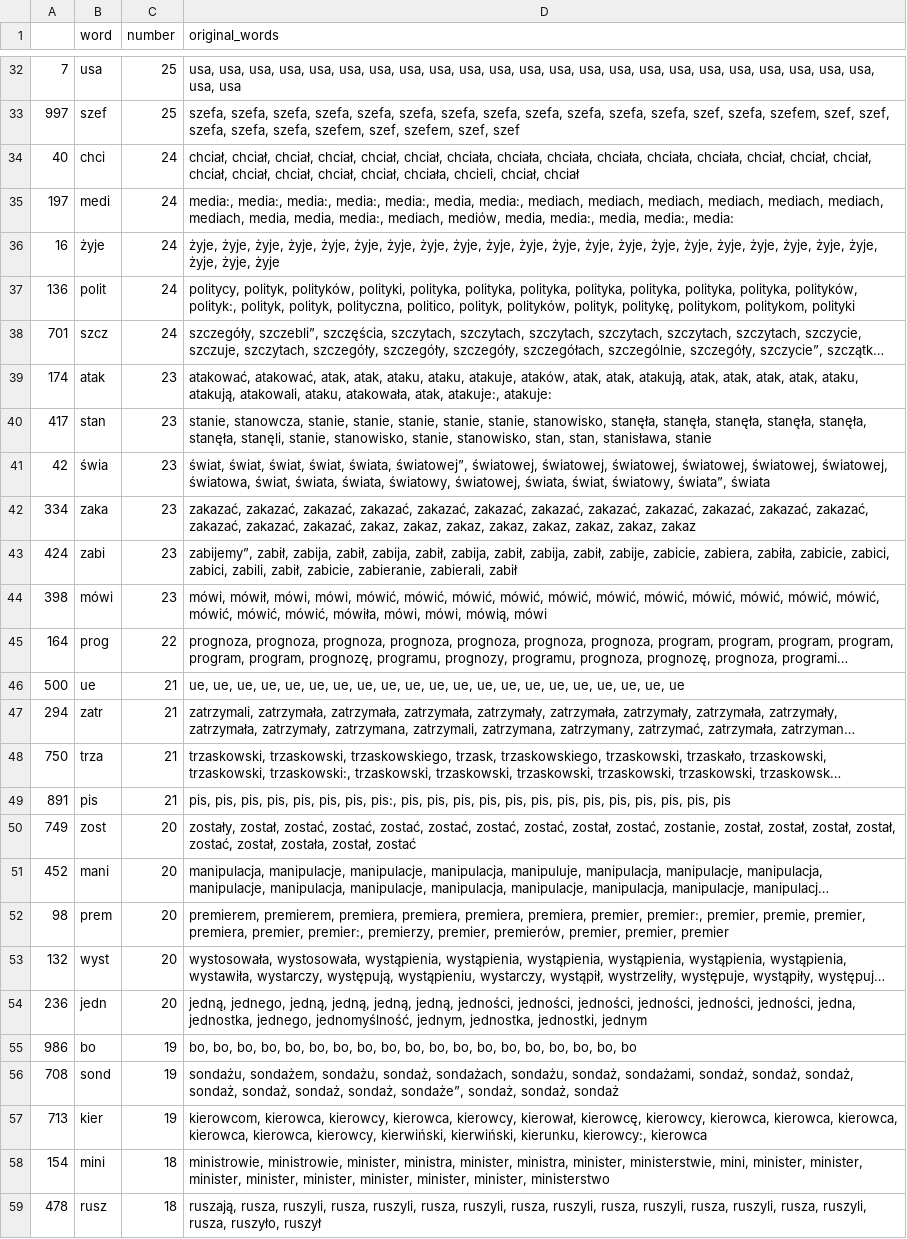
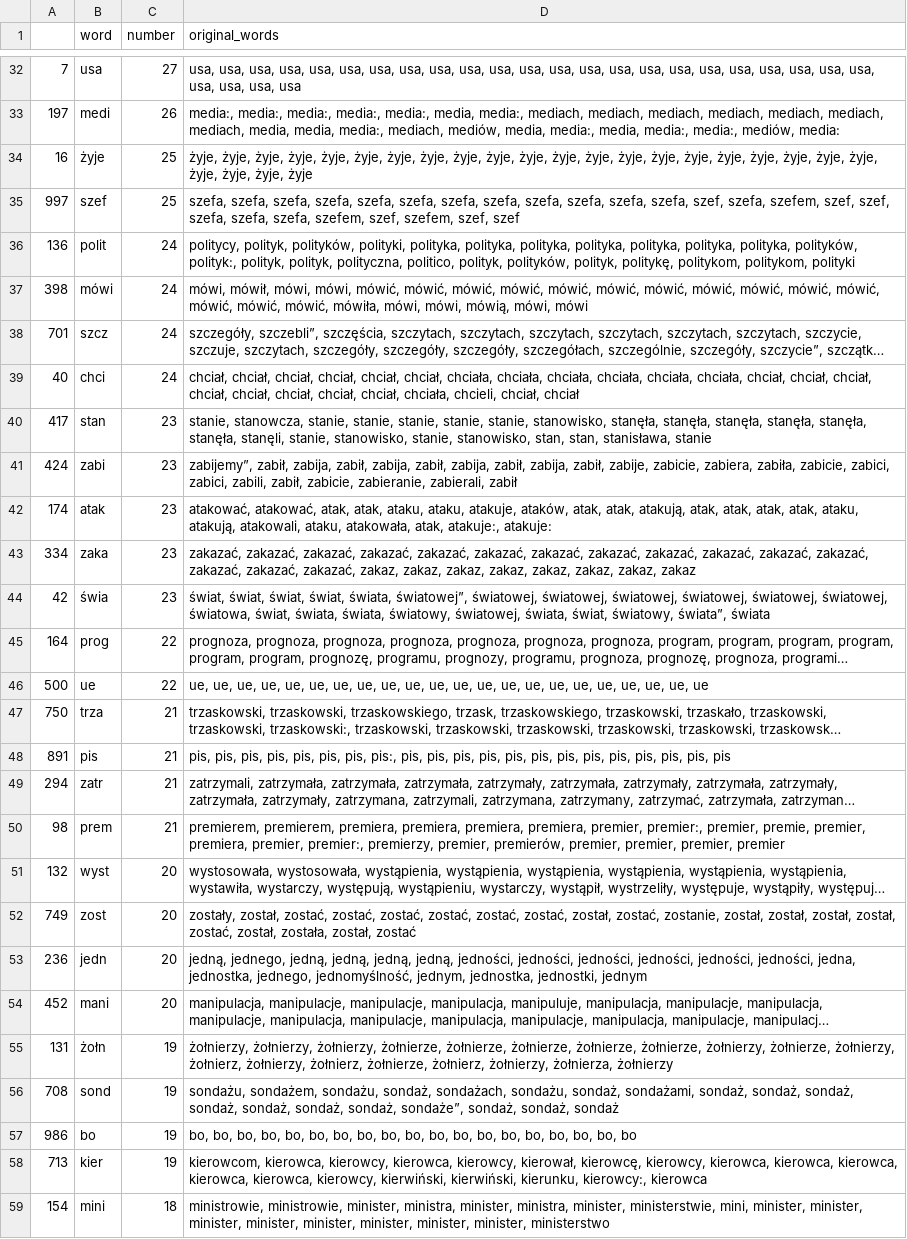
Before and after one commit to JohnKaczmarczyk/APIendPoint, a CSV file: tvp_key_words.csv, drawn as a sheet; only a part is shown, gaps mark what is left out; the shorter side is filled out with more unchanged rows; long unchanged cells end in …; removed rows and columns are numbered as before the commit, all else as after; the diff covers the shown part only; the diff names each change by its address in the sheet, - before the commit and + after, or states it on an @@ line.

Commit message:
update of data

```diff
--- a/tvp_key_words.csv
+++ b/tvp_key_words.csv
-C32 (number): 25
+C32 (number): 27
-D32 (original_words): …usa, usa, usa
+D32 (original_words): …usa, usa, usa, usa, usa
+row 33: 197 | medi | 26 | media:, media:, media:, media:, media:, media, media:, mediach, mediach, mediach, mediach, mediach, mediach, mediach, media, media, media:, mediach, mediów, media, media:, media, media:, media:, mediów, media:
+row 34: 16 | żyje | 25 | żyje, żyje, żyje, żyje, żyje, żyje, żyje, żyje, żyje, żyje, żyje, żyje, żyje, żyje, żyje, żyje, żyje, żyje, żyje, żyje, żyje, żyje, żyje, żyje, żyje
@@ row 37 moved to row 36: 136 @@
+row 37: 398 | mówi | 24 | mówi, mówił, mówi, mówi, mówić, mówić, mówić, mówić, mówić, mówić, mówić, mówić, mówić, mówić, mówić, mówić, mówić, mówić, mówiła, mówi, mówi, mówią, mówi, mówi
-row 35: 197 | medi | 24 | media:, media:, media:, media:, media:, media, media:, mediach, mediach, mediach, mediach, mediach, mediach, mediach, media, media, media:, mediach, mediów, media, media:, media, media:, media:
-row 36: 16 | żyje | 24 | żyje, żyje, żyje, żyje, żyje, żyje, żyje, żyje, żyje, żyje, żyje, żyje, żyje, żyje, żyje, żyje, żyje, żyje, żyje, żyje, żyje, żyje, żyje, żyje
@@ row 43 moved to row 41: 424 @@
@@ row 42 moved to row 43: 334 @@
-row 44: 398 | mówi | 23 | mówi, mówił, mówi, mówi, mówić, mówić, mówić, mówić, mówić, mówić, mówić, mówić, mówić, mówić, mówić, mówić, mówić, mówić, mówiła, mówi, mówi, mówią, mówi
-C46 (number): 21
+C46 (number): 22
-D46 (original_words): …ue, ue, ue
+D46 (original_words): …ue, ue, ue, ue
@@ row 47 moved to row 49: 294 @@
+row 50: 98 | prem | 21 | premierem, premierem, premiera, premiera, premiera, premiera, premier, premier:, premier, premie, premier, premiera, premier, premier:, premierzy, premier, premierów, premier, premier, premier, premier
@@ row 53 moved to row 51: 132 @@
@@ row 54 moved to row 53: 236 @@
-row 52: 98 | prem | 20 | premierem, premierem, premiera, premiera, premiera, premiera, premier, premier:, premier, premie, premier, premiera, premier, premier:, premierzy, premier, premierów, premier, premier, premier
+row 55: 131 | żołn | 19 | żołnierzy, żołnierzy, żołnierzy, żołnierze, żołnierze, żołnierze, żołnierze, żołnierze, żołnierzy, żołnierze, żołnierzy, żołnierz, żołnierzy, żołnierz, żołnierze, żołnierz, żołnierzy, żołnierza, żołnierzy
```
Also changed, not shown: 12 added rows, 13 removed rows, 25 moved rows and 18 edited cells elsewhere in this file, tvn_key_words.csv, 3 other files.
